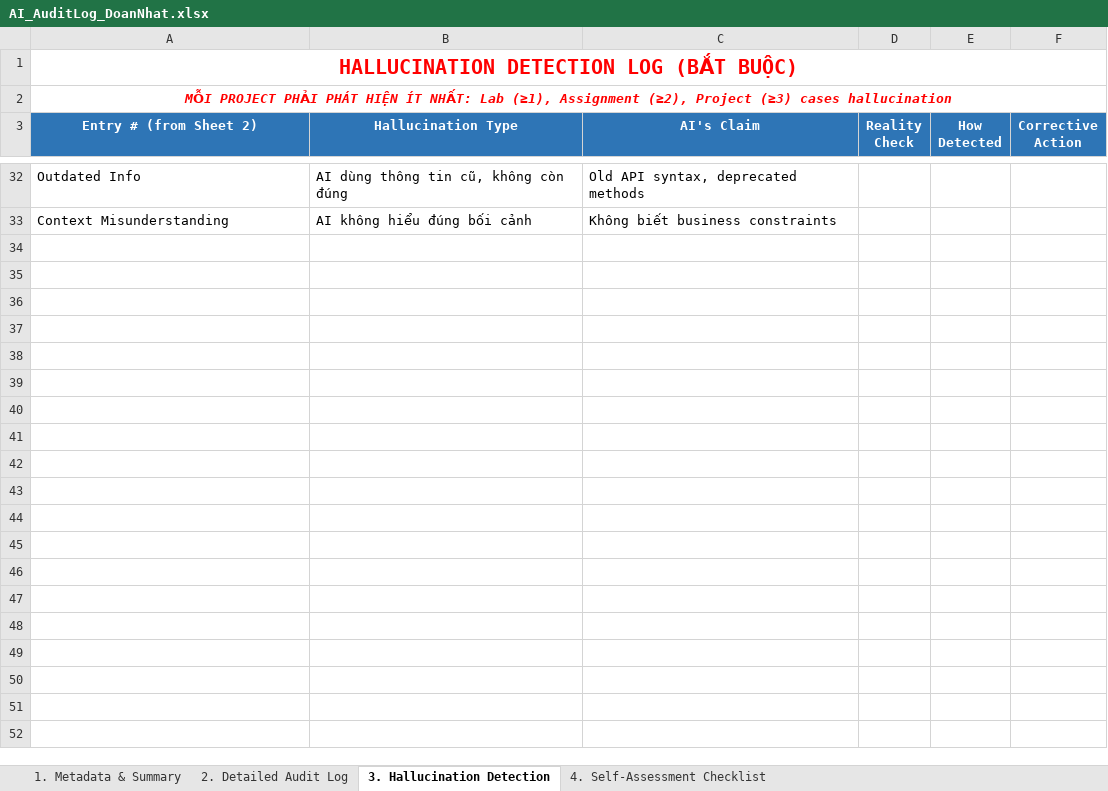
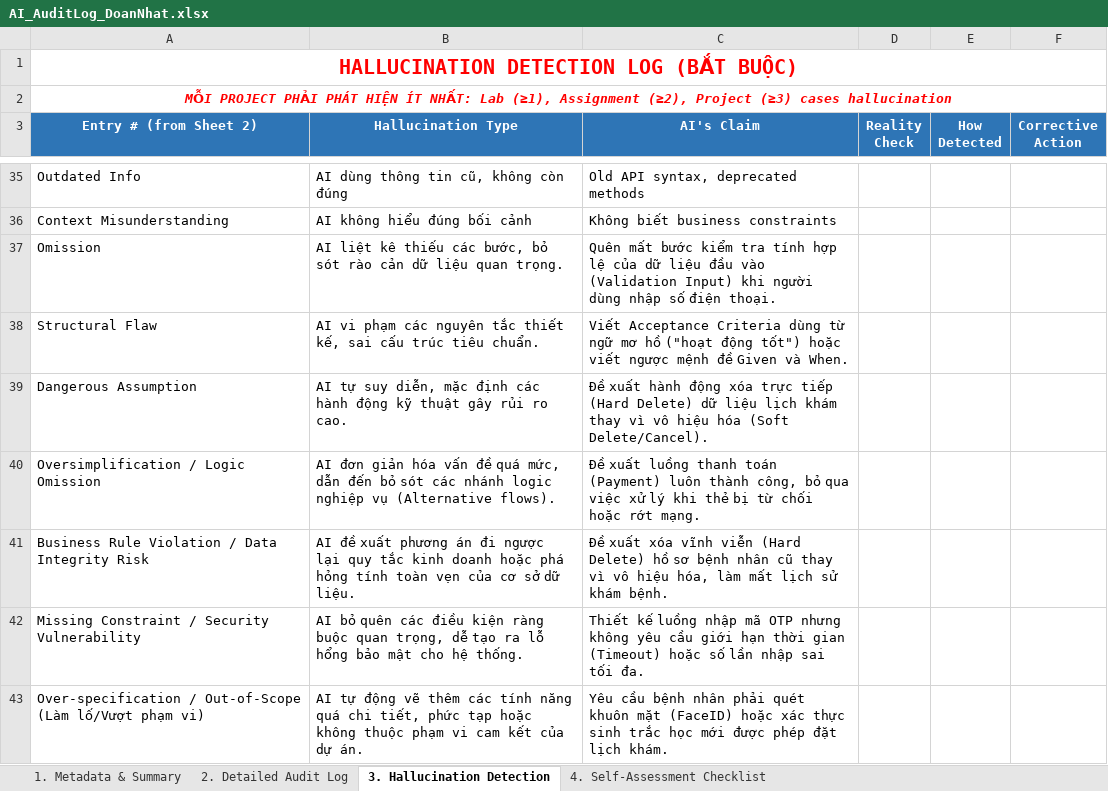
Before and after one commit to FUSU26SWR302/ai-audit-log-DoanNhat219, an Excel workbook: AI_AuditLog_DoanNhat.xlsx, sheet 3. Hallucination Detection, drawn as a sheet; only a part is shown, gaps mark what is left out; values as stored, in another font and other column widths than the file's, no borders; the diff covers the shown part only; the diff names each change by its address in the sheet, - before the commit and + after, or states it on an @@ line.

Commit message:
add tuan8

```diff
--- a/AI_AuditLog_DoanNhat.xlsx (sheet 3. Hallucination Detection)
+++ b/AI_AuditLog_DoanNhat.xlsx (sheet 3. Hallucination Detection)
+row 37: Omission | AI liệt kê thiếu các bước, bỏ sót rào cản dữ liệu quan trọng. | Quên mất bước kiểm tra tính hợp lệ của dữ liệu đầu vào (Validation Input) khi người dùng nhập số điện thoại.
+row 38: Structural Flaw | AI vi phạm các nguyên tắc thiết kế, sai cấu trúc tiêu chuẩn. | Viết Acceptance Criteria dùng từ ngữ mơ hồ ("hoạt động tốt") hoặc viết ngược mệnh đề Given và When.
+row 39: Dangerous Assumption | AI tự suy diễn, mặc định các hành động kỹ thuật gây rủi ro cao. | Đề xuất hành động xóa trực tiếp (Hard Delete) dữ liệu lịch khám thay vì vô hiệu hóa (Soft Delete/Cancel).
+row 40: Oversimplification / Logic Omission | AI đơn giản hóa vấn đề quá mức, dẫn đến bỏ sót các nhánh logic nghiệp vụ (Alternative flows). | Đề xuất luồng thanh toán (Payment) luôn thành công, bỏ qua việc xử lý khi thẻ bị từ chối hoặc rớt mạng.
+row 41: Business Rule Violation / Data Integrity Risk | AI đề xuất phương án đi ngược lại quy tắc kinh doanh hoặc phá hỏng tính toàn vẹn của cơ sở dữ liệu. | Đề xuất xóa vĩnh viễn (Hard Delete) hồ sơ bệnh nhân cũ thay vì vô hiệu hóa, làm mất lịch sử khám bệnh.
+row 42: Missing Constraint / Security Vulnerability | AI bỏ quên các điều kiện ràng buộc quan trọng, dễ tạo ra lỗ hổng bảo mật cho hệ thống. | Thiết kế luồng nhập mã OTP nhưng không yêu cầu giới hạn thời gian (Timeout) hoặc số lần nhập sai tối đa.
+row 43: Over-specification / Out-of-Scope (Làm lố/Vượt phạm vi) | AI tự động vẽ thêm các tính năng quá chi tiết, phức tạp hoặc không thuộc phạm vi cam kết của dự án. | Yêu cầu bệnh nhân phải quét khuôn mặt (FaceID) hoặc xác thực sinh trắc học mới được phép đặt lịch khám.
```
Also changed, not shown: 10 added rows and row numbers in column A elsewhere in this sheet, sheet 2. Detailed Audit Log.
